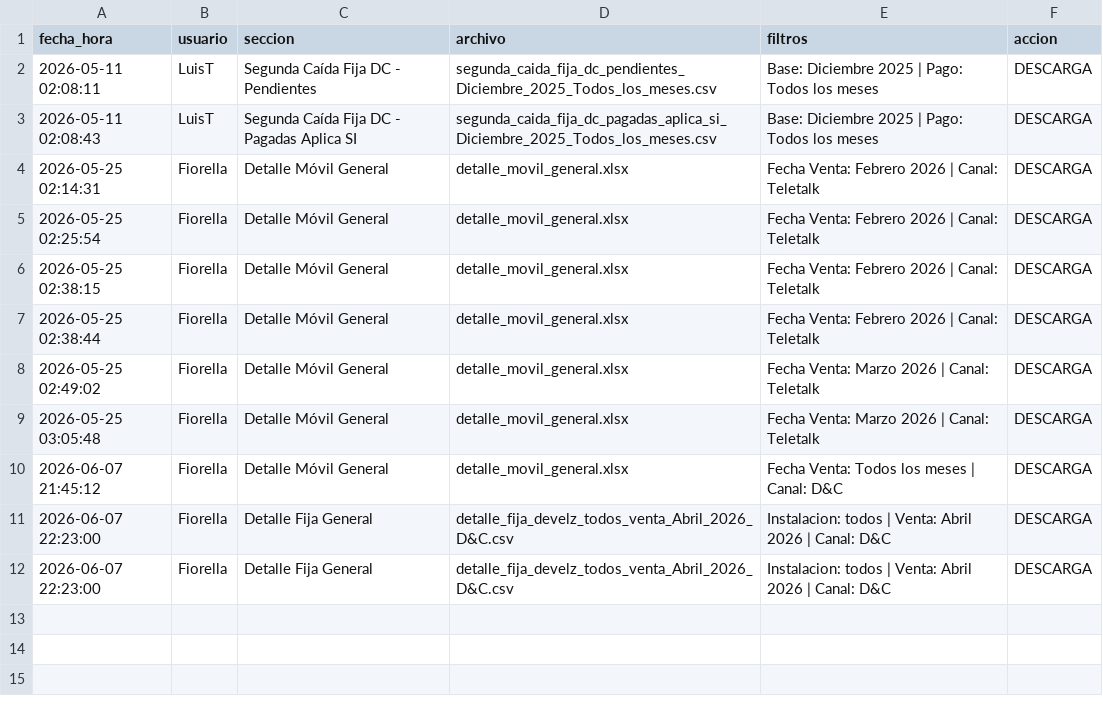
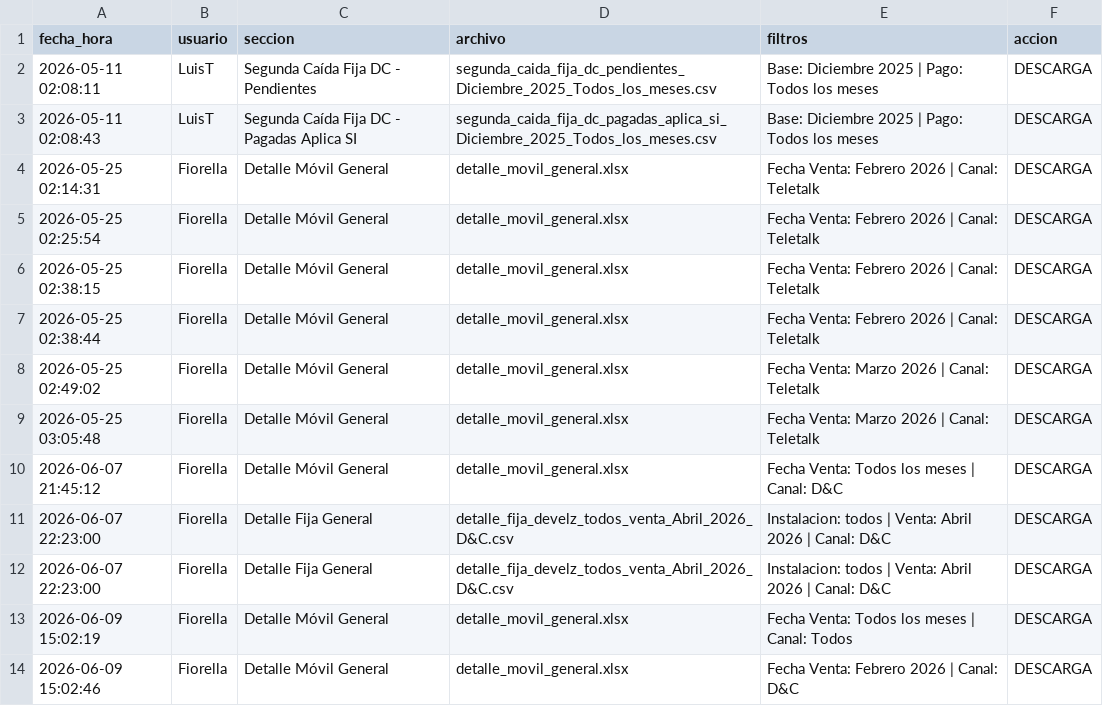
Before and after one commit to dianaMH21/Diana-Python, a CSV file: log_descargas.csv, drawn as a sheet.

```diff
--- a/log_descargas.csv
+++ b/log_descargas.csv
@@ -12 +12,3 @@
 2026-06-07 22:23:00,Fiorella,Detalle Fija General,detalle_fija_develz_todos_venta_Abril_2026_D&C.csv,Instalacion: todos | Venta: Abril 2026 | Canal: D&C,DESCARGA
+2026-06-09 15:02:19,Fiorella,Detalle Móvil General,detalle_movil_general.xlsx,Fecha Venta: Todos los meses | Canal: Todos,DESCARGA
+2026-06-09 15:02:46,Fiorella,Detalle Móvil General,detalle_movil_general.xlsx,Fecha Venta: Febrero 2026 | Canal: D&C,DESCARGA
```
Also changed, not shown: 1 other file.
